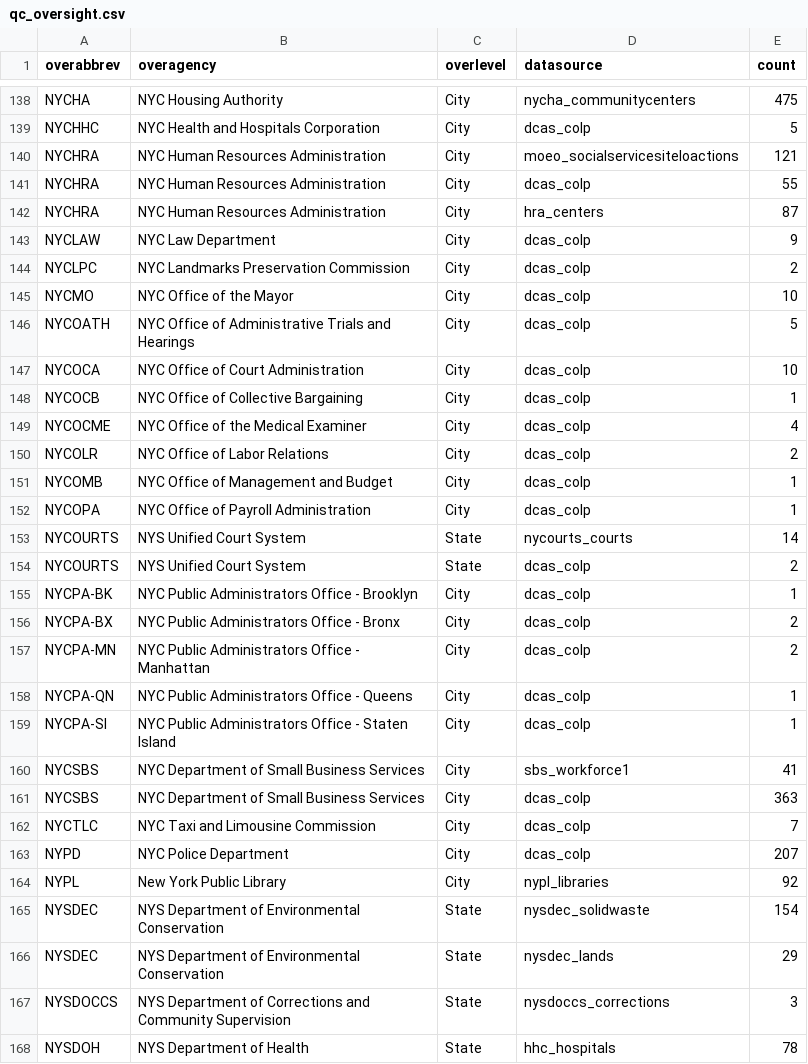
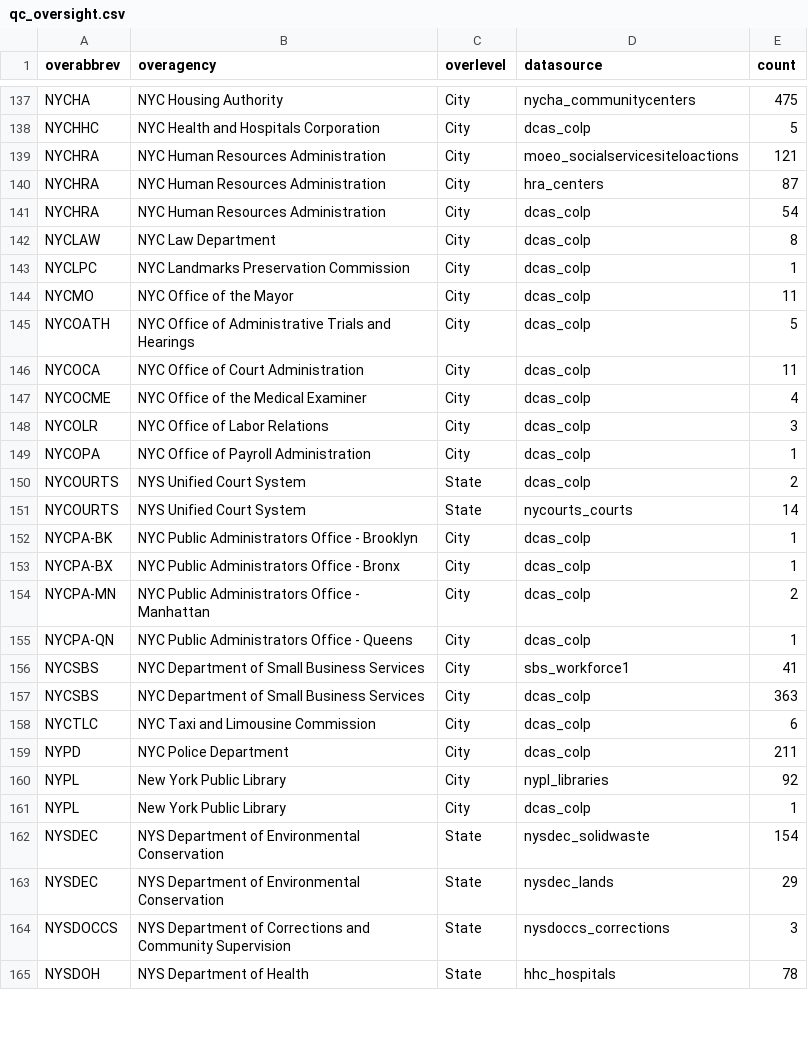
Before and after one commit to NYCPlanning/db-facilities-tmp, a CSV file: output/qc_oversight.csv, drawn as a sheet; only a part is shown, gaps mark what is left out; the diff covers the shown part only.

```diff
--- a/output/qc_oversight.csv
+++ b/output/qc_oversight.csv
@@ -140,26 +139,24 @@ NYCHHC,NYC Health and Hospitals Corporation,City,dcas_colp,5
 NYCHRA,NYC Human Resources Administration,City,moeo_socialservicesiteloactions,121
-NYCHRA,NYC Human Resources Administration,City,dcas_colp,55
 NYCHRA,NYC Human Resources Administration,City,hra_centers,87
-NYCLAW,NYC Law Department,City,dcas_colp,9
-NYCLPC,NYC Landmarks Preservation Commission,City,dcas_colp,2
-NYCMO,NYC Office of the Mayor,City,dcas_colp,10
+NYCHRA,NYC Human Resources Administration,City,dcas_colp,54
+NYCLAW,NYC Law Department,City,dcas_colp,8
+NYCLPC,NYC Landmarks Preservation Commission,City,dcas_colp,1
+NYCMO,NYC Office of the Mayor,City,dcas_colp,11
 NYCOATH,NYC Office of Administrative Trials and Hearings,City,dcas_colp,5
-NYCOCA,NYC Office of Court Administration,City,dcas_colp,10
-NYCOCB,NYC Office of Collective Bargaining,City,dcas_colp,1
+NYCOCA,NYC Office of Court Administration,City,dcas_colp,11
 NYCOCME,NYC Office of the Medical Examiner,City,dcas_colp,4
-NYCOLR,NYC Office of Labor Relations,City,dcas_colp,2
-NYCOMB,NYC Office of Management and Budget,City,dcas_colp,1
+NYCOLR,NYC Office of Labor Relations,City,dcas_colp,3
 NYCOPA,NYC Office of Payroll Administration,City,dcas_colp,1
+NYCOURTS,NYS Unified Court System,State,dcas_colp,2
 NYCOURTS,NYS Unified Court System,State,nycourts_courts,14
-NYCOURTS,NYS Unified Court System,State,dcas_colp,2
 NYCPA-BK,NYC Public Administrators Office - Brooklyn,City,dcas_colp,1
-NYCPA-BX,NYC Public Administrators Office - Bronx,City,dcas_colp,2
+NYCPA-BX,NYC Public Administrators Office - Bronx,City,dcas_colp,1
 NYCPA-MN,NYC Public Administrators Office - Manhattan,City,dcas_colp,2
 NYCPA-QN,NYC Public Administrators Office - Queens,City,dcas_colp,1
-NYCPA-SI,NYC Public Administrators Office - Staten Island,City,dcas_colp,1
 NYCSBS,NYC Department of Small Business Services,City,sbs_workforce1,41
 NYCSBS,NYC Department of Small Business Services,City,dcas_colp,363
-NYCTLC,NYC Taxi and Limousine Commission,City,dcas_colp,7
-NYPD,NYC Police Department,City,dcas_colp,207
+NYCTLC,NYC Taxi and Limousine Commission,City,dcas_colp,6
+NYPD,NYC Police Department,City,dcas_colp,211
 NYPL,New York Public Library,City,nypl_libraries,92
+NYPL,New York Public Library,City,dcas_colp,1
 NYSDEC,NYS Department of Environmental Conservation,State,nysdec_solidwaste,154
```
Also changed, not shown: 11 added rows, 13 removed rows, 16 moved rows and 26 edited cells elsewhere in this file, output/geo_result.csv, output/qc_classification.csv, 15 other files.
